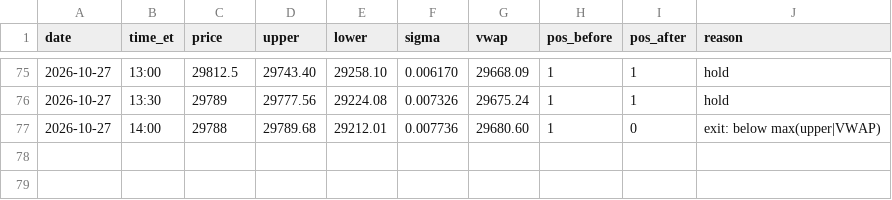
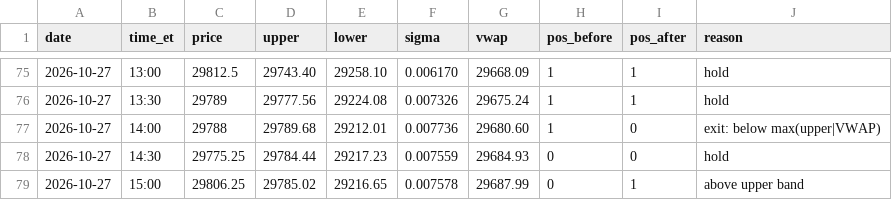
Before and after one commit to Linderwow/NoiseArea, a CSV file: nt8/agent_exports/NoiseArea_checks_live_MNQ_strategy_Sim101.csv, drawn as a sheet; only a part is shown, gaps mark what is left out.

Commit message:
Auto-sync from live: 4 file(s) - NoiseArea_checks_live_MNQ_strategy_Sim101.csv, clock_offset.csv, perf_log.csv, watchdog_log.csv
Verified before commit: secrets, sync corruption, python/json, append-only ledgers.
Committed by tools/autopush.py.

```diff
--- a/nt8/agent_exports/NoiseArea_checks_live_MNQ_strategy_Sim101.csv
+++ b/nt8/agent_exports/NoiseArea_checks_live_MNQ_strategy_Sim101.csv
@@ -77 +77,3 @@ date,time_et,price,upper,lower,sigma,vwap,pos_before,pos_after,reason
 2026-10-27,14:00,29788,29789.68,29212.01,0.007736,29680.60,1,0,exit: below max(upper|VWAP)
+2026-10-27,14:30,29775.25,29784.44,29217.23,0.007559,29684.93,0,0,hold
+2026-10-27,15:00,29806.25,29785.02,29216.65,0.007578,29687.99,0,1,above upper band
```
Also changed, not shown: nt8/agent_exports/records/clock_offset.csv, nt8/agent_exports/records/perf_log.csv, 1 other file.
